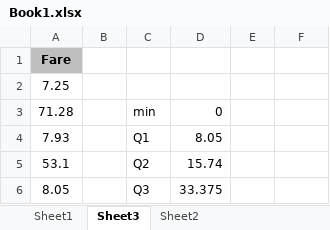
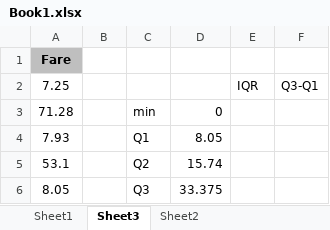
Before and after one commit to karan-dp/mca-sem1, an Excel workbook: Business Statistic/Session 25-09-2023/Book1.xlsx, sheet Sheet3, drawn as a sheet; only a part is shown; values as stored, in another font and other column widths than the file's, no borders; charts and pictures not drawn; the diff names each change by its address in the sheet, - before the commit and + after, or states it on an @@ line.

Commit message:
b s

```diff
--- a/Business Statistic/Session 25-09-2023/Book1.xlsx (sheet Sheet3)
+++ b/Business Statistic/Session 25-09-2023/Book1.xlsx (sheet Sheet3)
-E2: (empty)
+E2: IQR
-F2: (empty)
+F2: Q3-Q1
```
